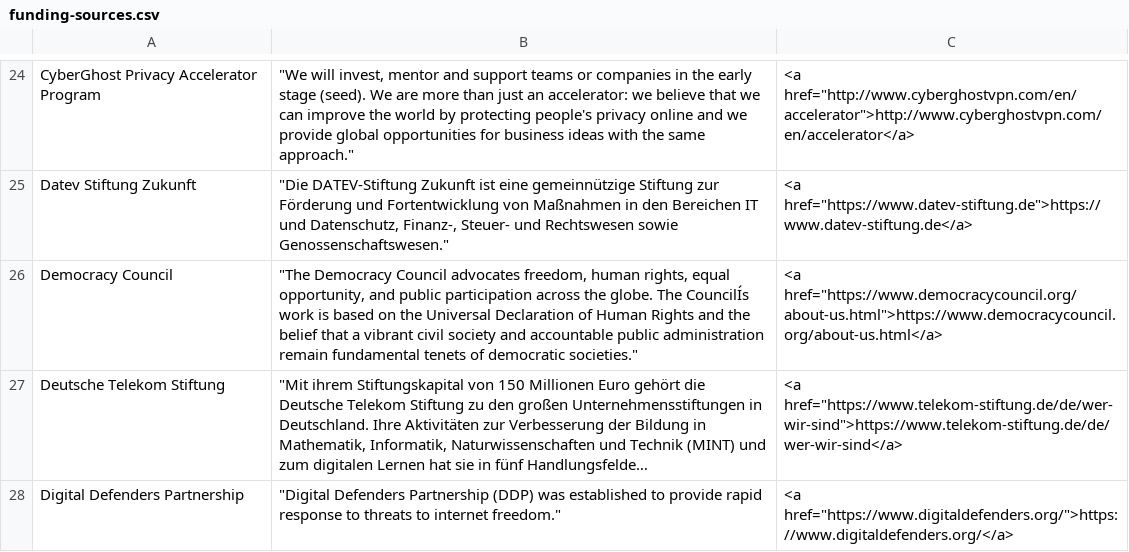
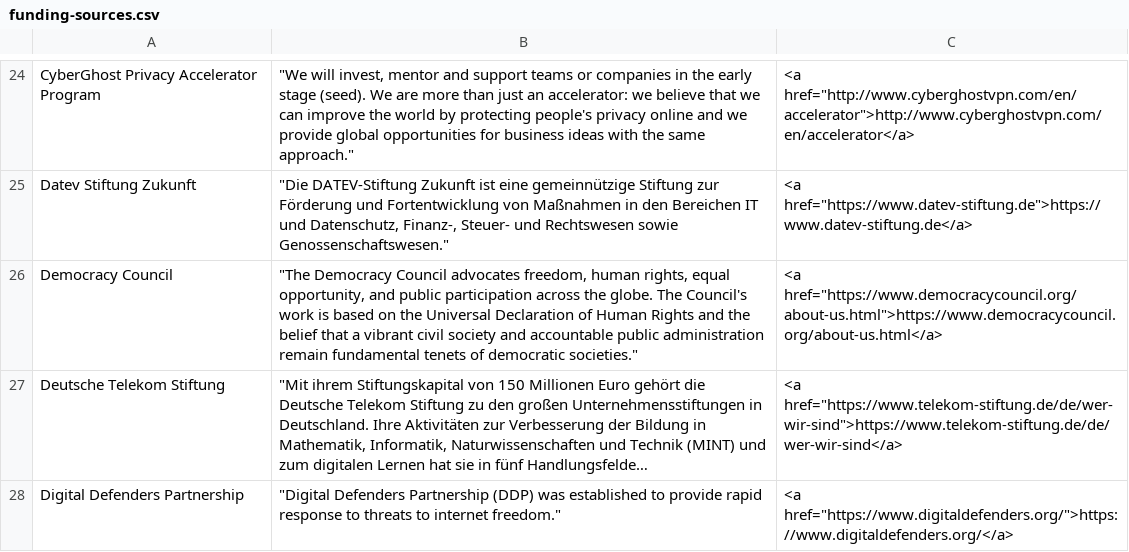
Before and after one commit to sebkur/funding-2.0, a CSV file: data/funding-sources.csv, drawn as a sheet; only a part is shown, gaps mark what is left out; long unchanged cells end in …; the diff names each change by its address in the sheet, - before the commit and + after, or states it on an @@ line.

Commit message:
Remove a typo from the csv file

```diff
--- a/data/funding-sources.csv
+++ b/data/funding-sources.csv
-B26: …globe. The CouncilÍs work is…
+B26: …globe. The Council's work is…
```
